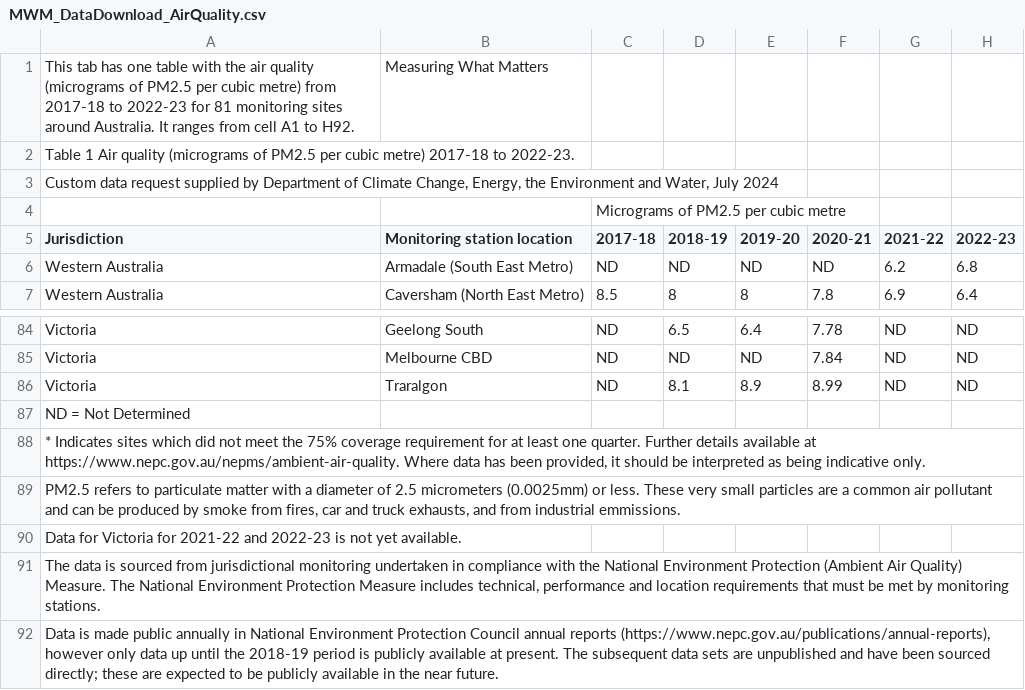
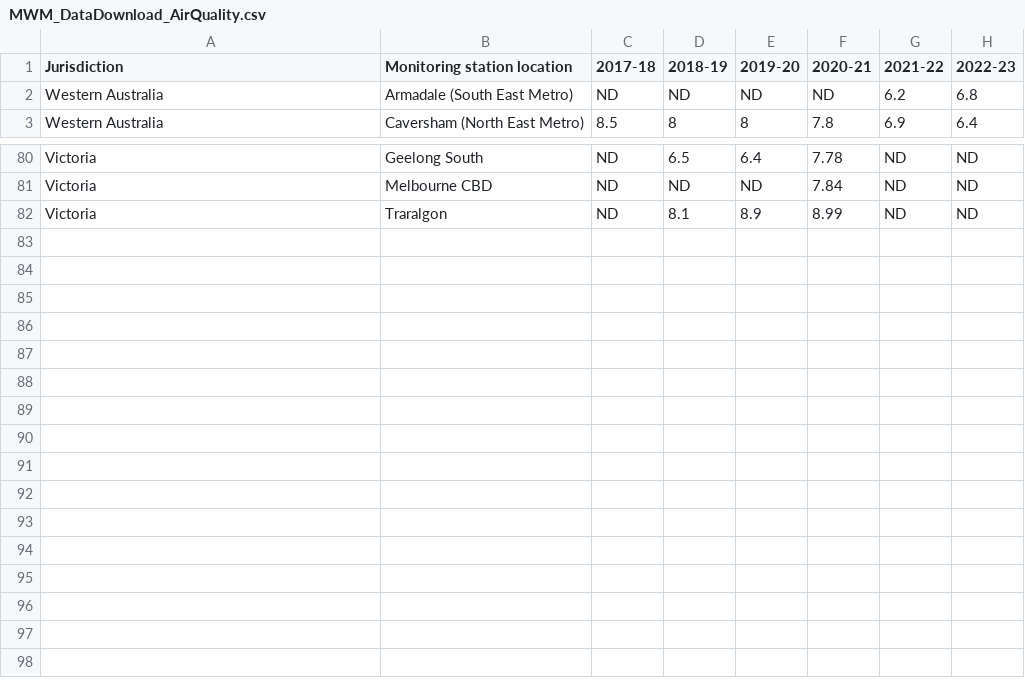
Before and after one commit to sticks-mcghee/data-vis-2, a CSV file: MWM_DataDownload_AirQuality.csv, drawn as a sheet; only a part is shown, gaps mark what is left out; the diff names each change by its address in the sheet, - before the commit and + after, or states it on an @@ line.

Commit message:
Add files via upload

```diff
--- a/MWM_DataDownload_AirQuality.csv
+++ b/MWM_DataDownload_AirQuality.csv
-row 1: This tab has one table with the air quality (micrograms of PM2.5 per cubic metre) from 2017-18 to 2022-23 for 81 monitoring sites around Australia. It ranges from cell A1 to H92. | Measuring What Matters
-row 2: Table 1 Air quality (micrograms of PM2.5 per cubic metre) 2017-18 to 2022-23.
-row 3: Custom data request supplied by Department of Climate Change, Energy, the Environment and Water, July 2024
-row 4:  |  | Micrograms of PM2.5 per cubic metre
-row 87: ND = Not Determined
-row 88: * Indicates sites which did not meet the 75% coverage requirement for at least one quarter. Further details available at https://www.nepc.gov.au/nepms/ambient-air-quality. Where data has been provided, it should be interpreted as being indicative only.
-row 89: PM2.5 refers to particulate matter with a diameter of 2.5 micrometers (0.0025mm) or less. These very small particles are a common air pollutant and can be produced by smoke from fires, car and truck exhausts, and from industrial emmissions.
-row 90: Data for Victoria for 2021-22 and 2022-23 is not yet available.
-row 91: The data is sourced from jurisdictional monitoring undertaken in compliance with the National Environment Protection (Ambient Air Quality) Measure. The National Environment Protection Measure includes technical, performance and location requirements that must be met by monitoring stations.
-row 92: Data is made public annually in National Environment Protection Council annual reports (https://www.nepc.gov.au/publications/annual-reports), however only data up until the 2018-19 period is publicly available at present. The subsequent data sets are unpublished and have been sourced directly; these are expected to be publicly available in the near future.
```
